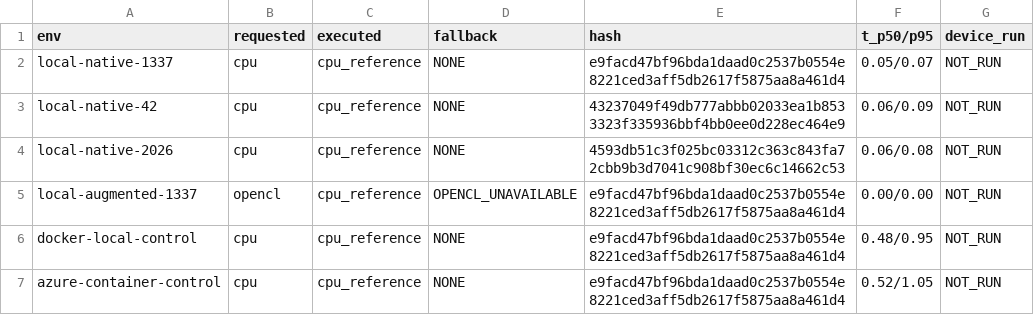
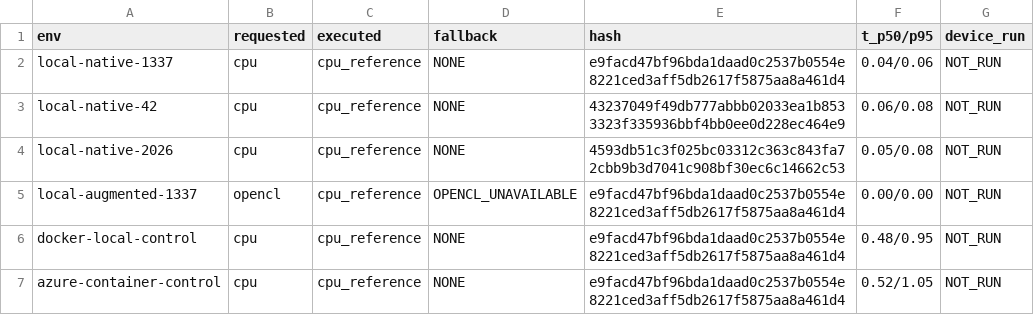
Before and after one commit to HYBAAIDATA/ChronusQiGPU, a CSV file: evidence/chronus/backend_matrix.csv, drawn as a sheet.

Commit message:
Merge evidence backpressure patches (modeA_1337/2026/42, backend_matrix), exact_library framework, turing suite, coverage artifacts, and close-out fixes (qudit_qec withdrawal, row-1 demo fix, term-missing output)

```diff
--- a/evidence/chronus/backend_matrix.csv
+++ b/evidence/chronus/backend_matrix.csv
@@ -1,5 +1,5 @@
 env,requested,executed,fallback,hash,t_p50/p95,device_run
-local-native-1337,cpu,cpu_reference,NONE,e9facd47bf96bda1daad0c2537b0554e8221ced3aff5db2617f5875aa8a461d4,0.05/0.07,NOT_RUN
-local-native-42,cpu,cpu_reference,NONE,43237049f49db777abbb02033ea1b8533323f335936bbf4bb0ee0d228ec464e9,0.06/0.09,NOT_RUN
-local-native-2026,cpu,cpu_reference,NONE,4593db51c3f025bc03312c363c843fa72cbb9b3d7041c908bf30ec6c14662c53,0.06/0.08,NOT_RUN
+local-native-1337,cpu,cpu_reference,NONE,e9facd47bf96bda1daad0c2537b0554e8221ced3aff5db2617f5875aa8a461d4,0.04/0.06,NOT_RUN
+local-native-42,cpu,cpu_reference,NONE,43237049f49db777abbb02033ea1b8533323f335936bbf4bb0ee0d228ec464e9,0.06/0.08,NOT_RUN
+local-native-2026,cpu,cpu_reference,NONE,4593db51c3f025bc03312c363c843fa72cbb9b3d7041c908bf30ec6c14662c53,0.05/0.08,NOT_RUN
 local-augmented-1337,opencl,cpu_reference,OPENCL_UNAVAILABLE,e9facd47bf96bda1daad0c2537b0554e8221ced3aff5db2617f5875aa8a461d4,0.00/0.00,NOT_RUN
```
Also changed, not shown: 43 other files.
